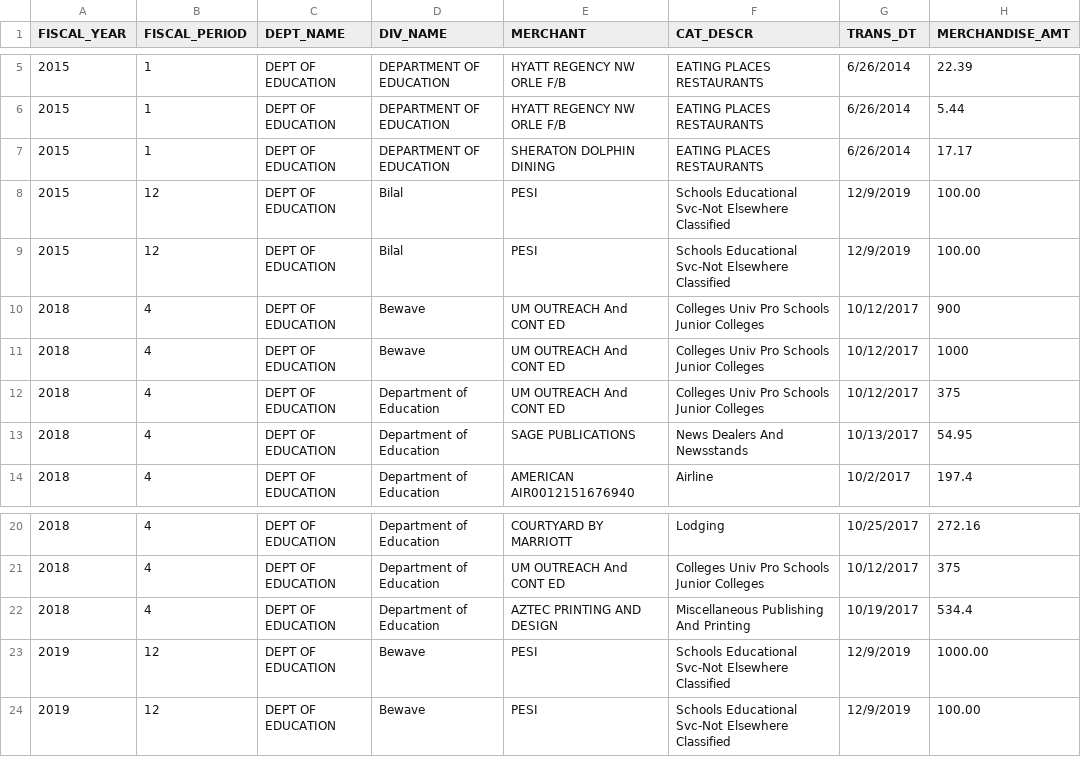
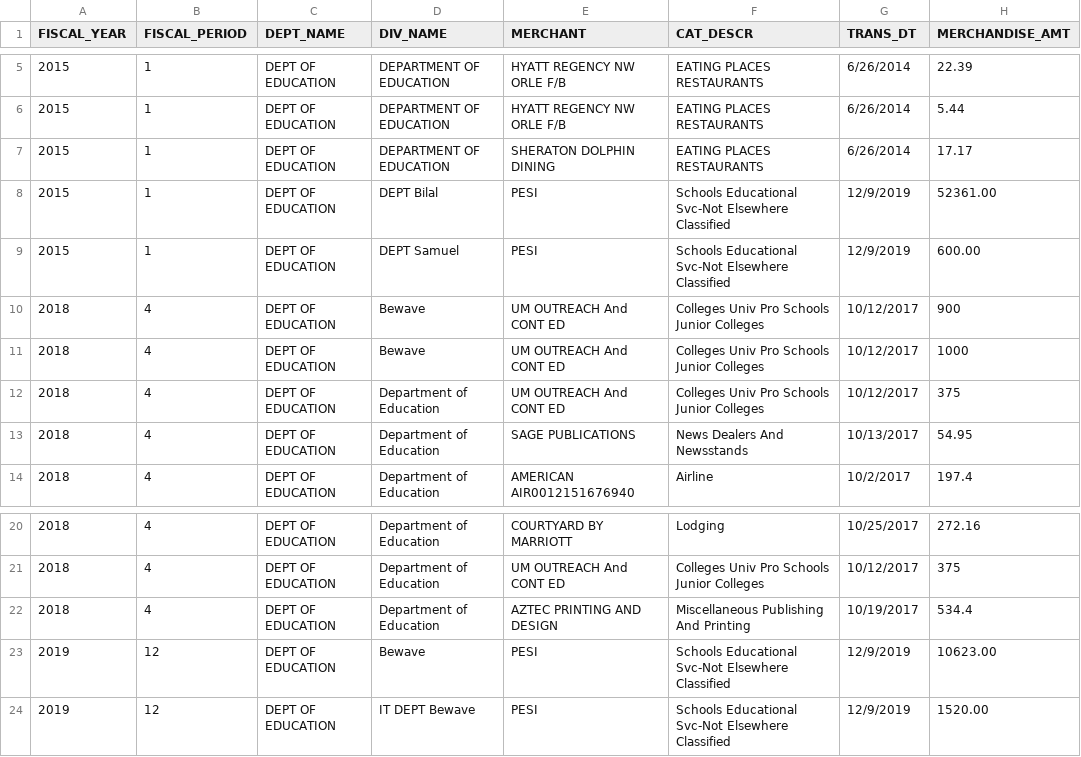
Before and after one commit to kobi87/Dataset, a CSV file: datasetGithub.csv, drawn as a sheet; only a part is shown, gaps mark what is left out.

Commit message:
Update datasetGithub.csv

```diff
--- a/datasetGithub.csv
+++ b/datasetGithub.csv
@@ -7,4 +7,4 @@ FISCAL_YEAR,FISCAL_PERIOD,DEPT_NAME,DIV_NAME,MERCHANT,CAT_DESCR,TRANS_DT,MERCHAN
 2015,1,DEPT OF EDUCATION,DEPARTMENT OF EDUCATION,SHERATON DOLPHIN DINING,EATING PLACES RESTAURANTS,6/26/2014,17.17
-2015,12,DEPT OF EDUCATION,Bilal,PESI,Schools Educational Svc-Not Elsewhere Classified,12/9/2019,100.00
-2015,12,DEPT OF EDUCATION,Bilal,PESI,Schools Educational Svc-Not Elsewhere Classified,12/9/2019,100.00
+2015,1,DEPT OF EDUCATION,DEPT Bilal,PESI,Schools Educational Svc-Not Elsewhere Classified,12/9/2019,52361.00
+2015,1,DEPT OF EDUCATION,DEPT Samuel,PESI,Schools Educational Svc-Not Elsewhere Classified,12/9/2019,600.00
 2018,4,DEPT OF EDUCATION,Bewave,UM OUTREACH And CONT ED,Colleges Univ Pro Schools Junior Colleges,10/12/2017,900
@@ -22,3 +22,3 @@ FISCAL_YEAR,FISCAL_PERIOD,DEPT_NAME,DIV_NAME,MERCHANT,CAT_DESCR,TRANS_DT,MERCHAN
 2018,4,DEPT OF EDUCATION,Department of Education,AZTEC PRINTING AND DESIGN,Miscellaneous Publishing And Printing,10/19/2017,534.4
-2019,12,DEPT OF EDUCATION,Bewave,PESI,Schools Educational Svc-Not Elsewhere Classified,12/9/2019,1000.00
-2019,12,DEPT OF EDUCATION,Bewave,PESI,Schools Educational Svc-Not Elsewhere Classified,12/9/2019,100.00
+2019,12,DEPT OF EDUCATION,Bewave,PESI,Schools Educational Svc-Not Elsewhere Classified,12/9/2019,10623.00
+2019,12,DEPT OF EDUCATION,IT DEPT Bewave,PESI,Schools Educational Svc-Not Elsewhere Classified,12/9/2019,1520.00
```
